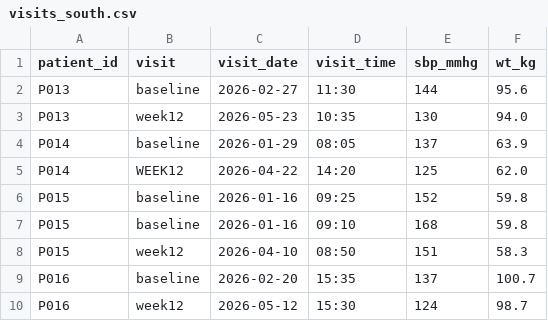
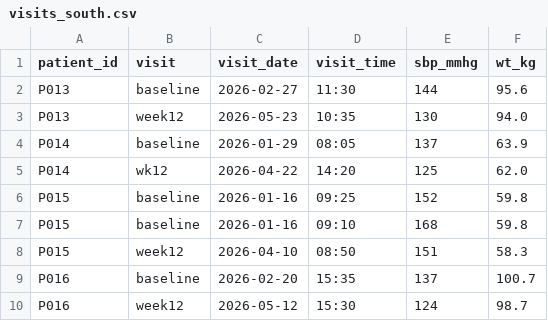
Before and after one commit to christopherseaman/datasci_217, a CSV file: 06/assignment/data/visits_south.csv, drawn as a sheet; only a part is shown; the diff names each change by its address in the sheet, - before the commit and + after, or states it on an @@ line.

```diff
--- a/06/assignment/data/visits_south.csv
+++ b/06/assignment/data/visits_south.csv
-B5 (visit): WEEK12
+B5 (visit): wk12
```
Also changed, not shown: 05/assignment/data/lab_visits.csv, 06/assignment/data/patients.csv, 30 other files.
